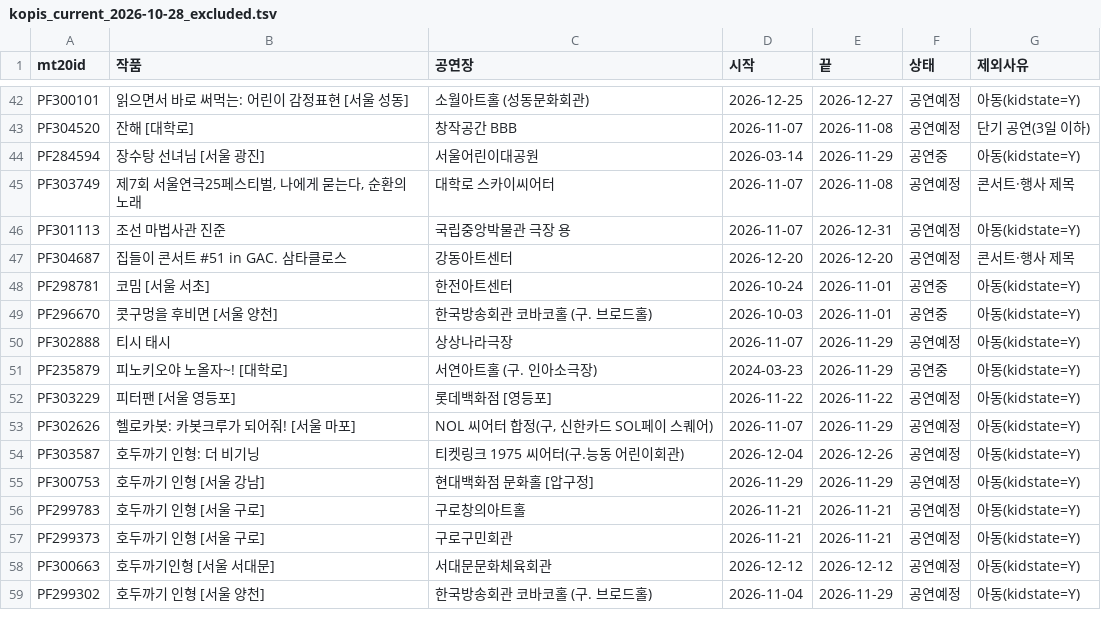
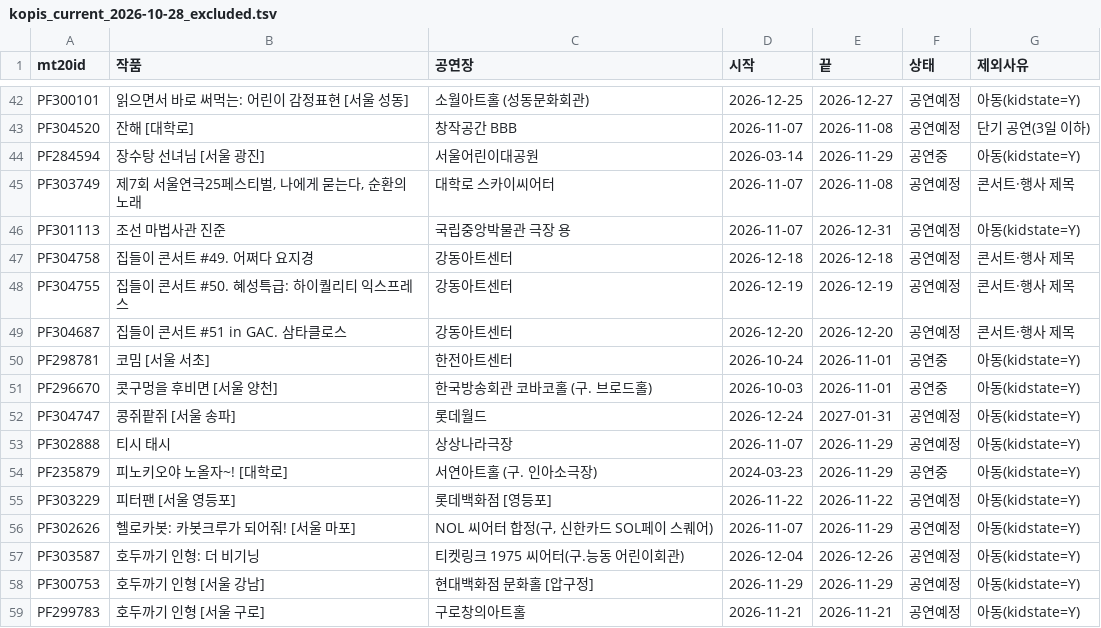
Before and after one commit to 2ma1995/pickle-src, a TSV file: data/kopis_current_2026-10-28_excluded.tsv, drawn as a sheet; only a part is shown, gaps mark what is left out; the shorter side is filled out with more unchanged rows; the diff names each change by its address in the sheet, - before the commit and + after, or states it on an @@ line.

```diff
--- a/data/kopis_current_2026-10-28_excluded.tsv
+++ b/data/kopis_current_2026-10-28_excluded.tsv
+row 47: PF304758 | 집들이 콘서트 #49. 어쩌다 요지경 | 강동아트센터 | 2026-12-18 | 2026-12-18 | 공연예정 | 콘서트·행사 제목
+row 48: PF304755 | 집들이 콘서트 #50. 혜성특급: 하이퀄리티 익스프레스 | 강동아트센터 | 2026-12-19 | 2026-12-19 | 공연예정 | 콘서트·행사 제목
+row 52: PF304747 | 콩쥐팥쥐 [서울 송파] | 롯데월드 | 2026-12-24 | 2027-01-31 | 공연예정 | 아동(kidstate=Y)
```
Also changed, not shown: data/kopis_current_2026-10-28.tsv.
